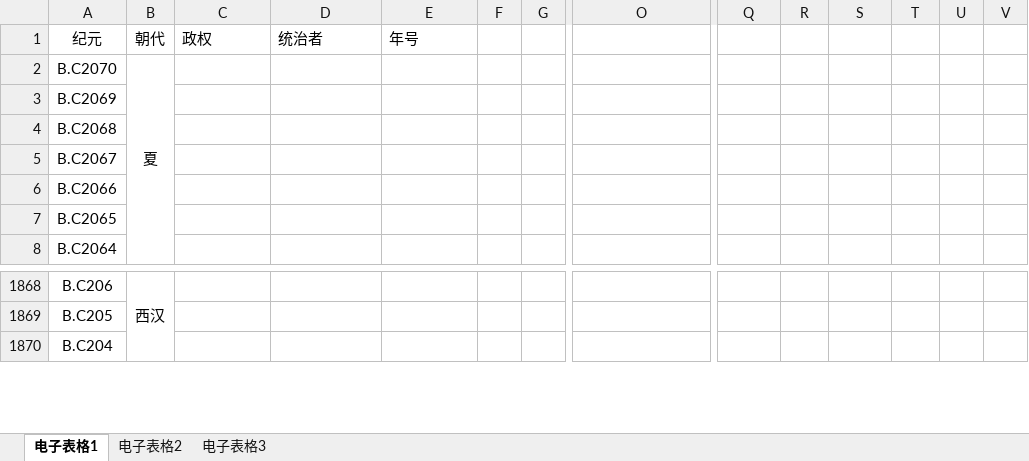
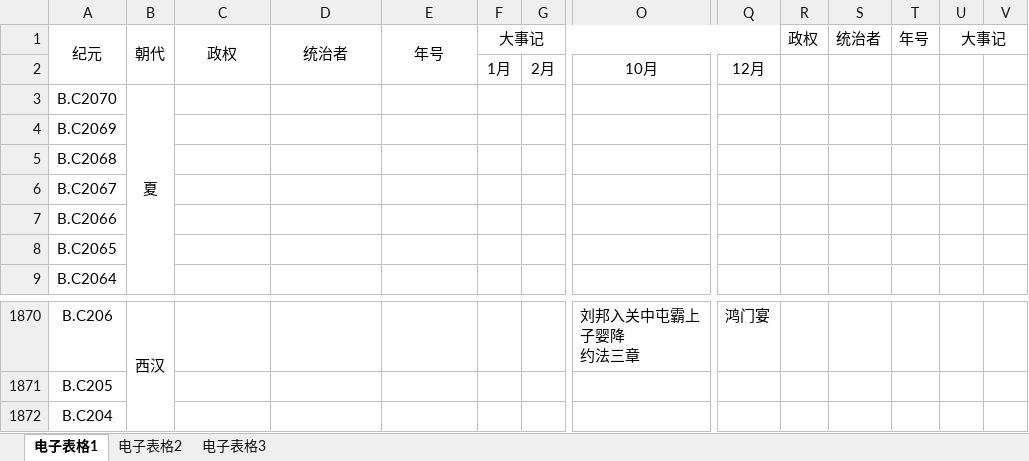
Before and after one commit to ljl86400/ReadingNotes, an Excel workbook: 中国史卷/中国史卷.xlsx, sheet 电子表格1, drawn as a sheet; only a part is shown, gaps mark what is left out; values as stored, in another font and other column widths than the file's, no borders; addresses are those after the commit; rows hold the shown columns only; ↵ is a line break in a cell; the diff covers the shown part only; the diff names each change by its address in the sheet, - before the commit and + after, or states it on an @@ line.

```diff
--- a/中国史卷/中国史卷.xlsx (sheet 电子表格1)
+++ b/中国史卷/中国史卷.xlsx (sheet 电子表格1)
+A1:A2 merged
+B1:B2 merged
-C1:E1 alignment: left
+C1:E1 alignment: center
+C1:C2 merged
+D1:D2 merged
+E1:E2 merged
-F1: (empty)
+F1: 大事记
+F1:Q1 merged
-R1: (empty)
+R1: 政权
-S1: (empty)
+S1: 统治者
-T1: (empty)
+T1: 年号
-U1: (empty)
+U1: 大事记
+U1:V1 merged
+row 2:  |  |  |  |  | 1月 | 2月 | 10月 | 12月
-O1870: (empty)
+O1870: 刘邦入关中屯霸上 ↵ 子婴降 ↵ 约法三章
-Q1870: (empty)
+Q1870: 鸿门宴
```
Also changed, not shown: 1 added row, 22 edited cells, cell formats and merged cells elsewhere in this sheet.
